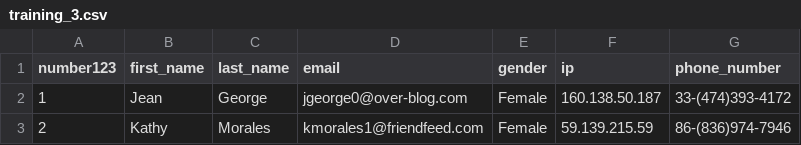
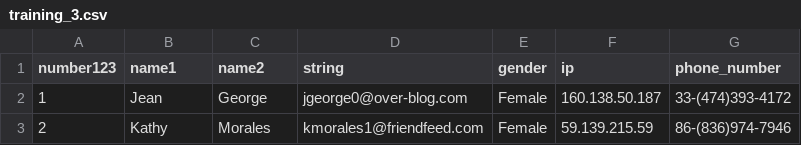
Before and after one commit to the-tempest/data_cleansing, a CSV file: training_data/training_3.csv, drawn as a sheet; only a part is shown.

```diff
--- a/training_data/training_3.csv
+++ b/training_data/training_3.csv
@@ -1,2 +1,2 @@
-number123,first_name,last_name,email,gender,ip,phone_number
+number123,name1,name2,string,gender,ip,phone_number
 1,Jean,George,jgeorge0@over-blog.com,Female,160.138.50.187,33-(474)393-4172
```
Also changed, not shown: training_data/training_1.csv, 18 other files.
